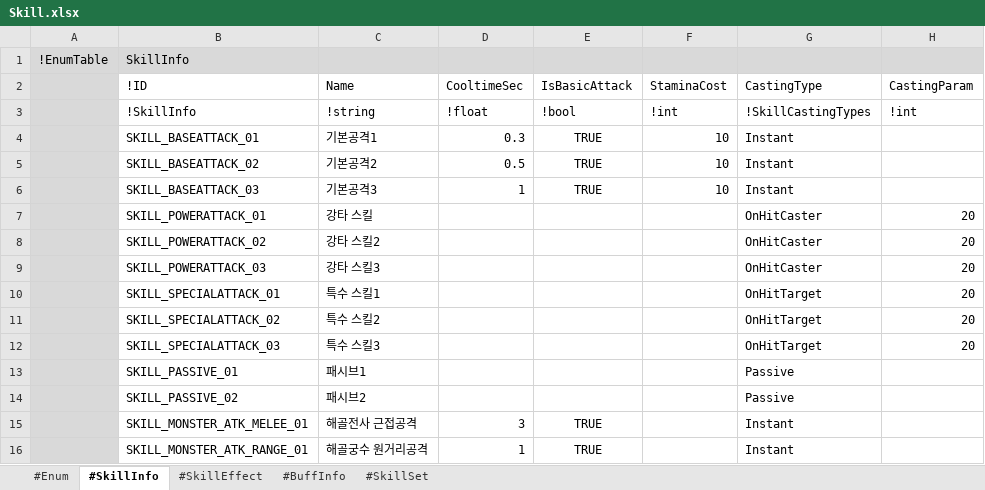
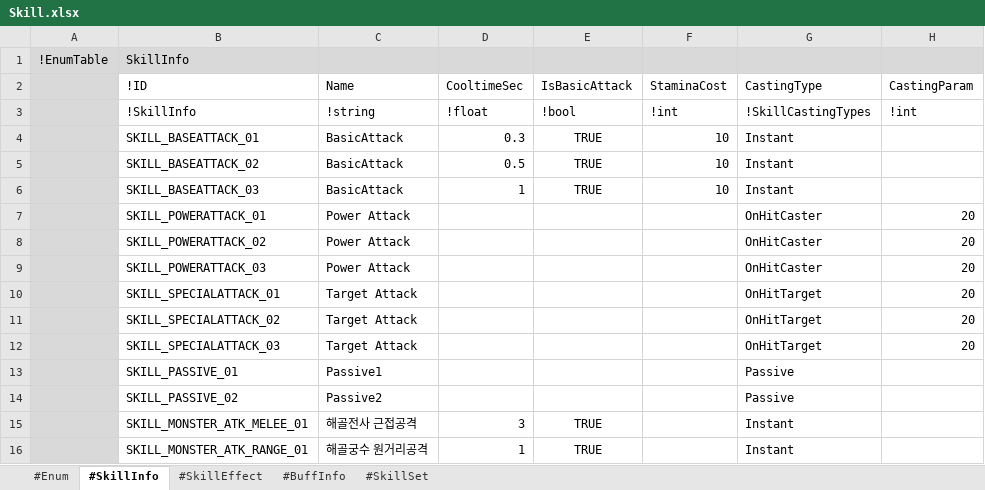
Before and after one commit to electro8836/ProjectOne, an Excel workbook: Shared/XLS/Skill.xlsx, sheet #SkillInfo, drawn as a sheet; only a part is shown; values as stored, in another font and other column widths than the file's, no borders; the diff names each change by its address in the sheet, - before the commit and + after, or states it on an @@ line.

```diff
--- a/Shared/XLS/Skill.xlsx (sheet #SkillInfo)
+++ b/Shared/XLS/Skill.xlsx (sheet #SkillInfo)
-C4 (Name): 기본공격1
+C4 (Name): BasicAttack
-C5 (Name): 기본공격2
+C5 (Name): BasicAttack
-C6 (Name): 기본공격3
+C6 (Name): BasicAttack
-C7 (Name): 강타 스킬
+C7 (Name): Power Attack
-C8 (Name): 강타 스킬2
+C8 (Name): Power Attack
-C9 (Name): 강타 스킬3
+C9 (Name): Power Attack
-C10 (Name): 특수 스킬1
+C10 (Name): Target Attack
-C11 (Name): 특수 스킬2
+C11 (Name): Target Attack
-C12 (Name): 특수 스킬3
+C12 (Name): Target Attack
-C13 (Name): 패시브1
+C13 (Name): Passive1
-C14 (Name): 패시브2
+C14 (Name): Passive2
```
Also changed, not shown: Shared/XLS/Equipment.xlsx, Shared/XLS/Stat.xlsx, 33 other files.
